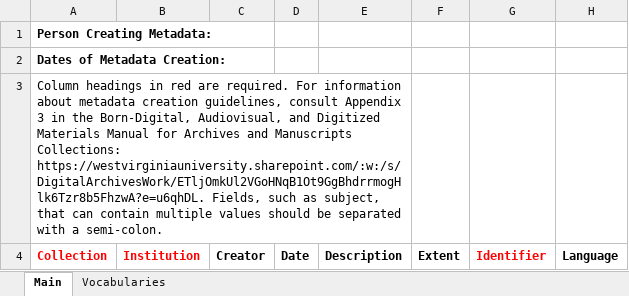
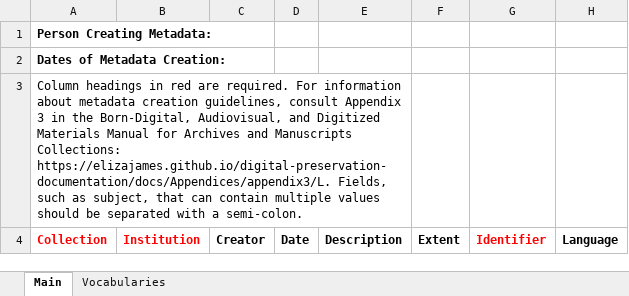
Before and after one commit to elizajames/digital-preservation-documentation, an Excel workbook: assets/files/Digital_Repository_Metadata_Template.xlsx, sheet Main, drawn as a sheet; only a part is shown; values as stored, in another font and other column widths than the file's, no borders; the diff names each change by its address in the sheet, - before the commit and + after, or states it on an @@ line.

Commit message:
Add files via upload

```diff
--- a/assets/files/Digital_Repository_Metadata_Template.xlsx (sheet Main)
+++ b/assets/files/Digital_Repository_Metadata_Template.xlsx (sheet Main)
-A3: …Manuscripts Collections: https://westvirginiauniversity.sharepoint.com/:w:/s/DigitalArchivesWork/ETljOmkUl2VGoHNqB1Ot9GgBhdrrmogHlk6Tzr8b5FhzwA?e=u6qhDL. Fields, such…
+A3: …Manuscripts Collections: https://elizajames.github.io/digital-preservation-documentation/docs/Appendices/appendix3/L. Fields, such…
```
